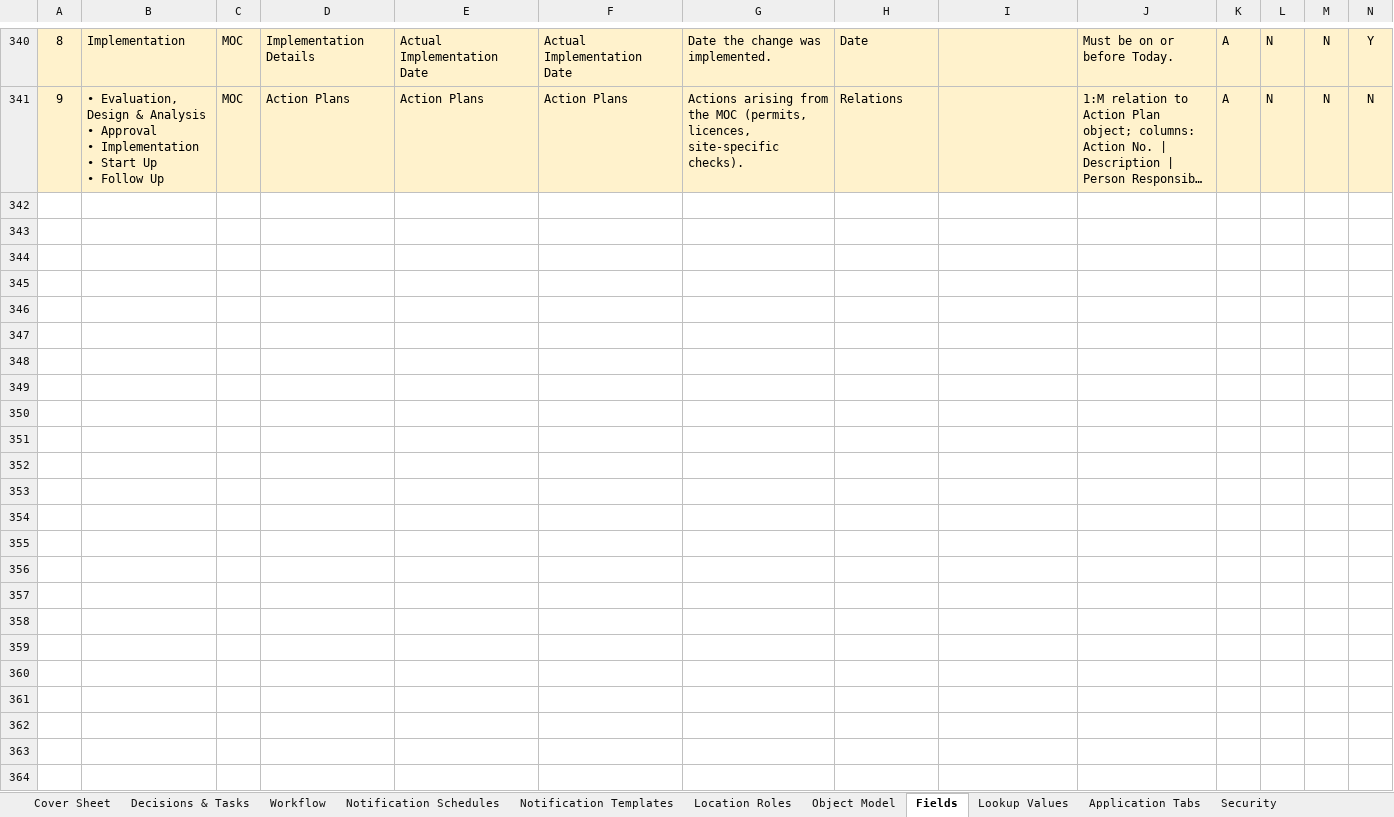
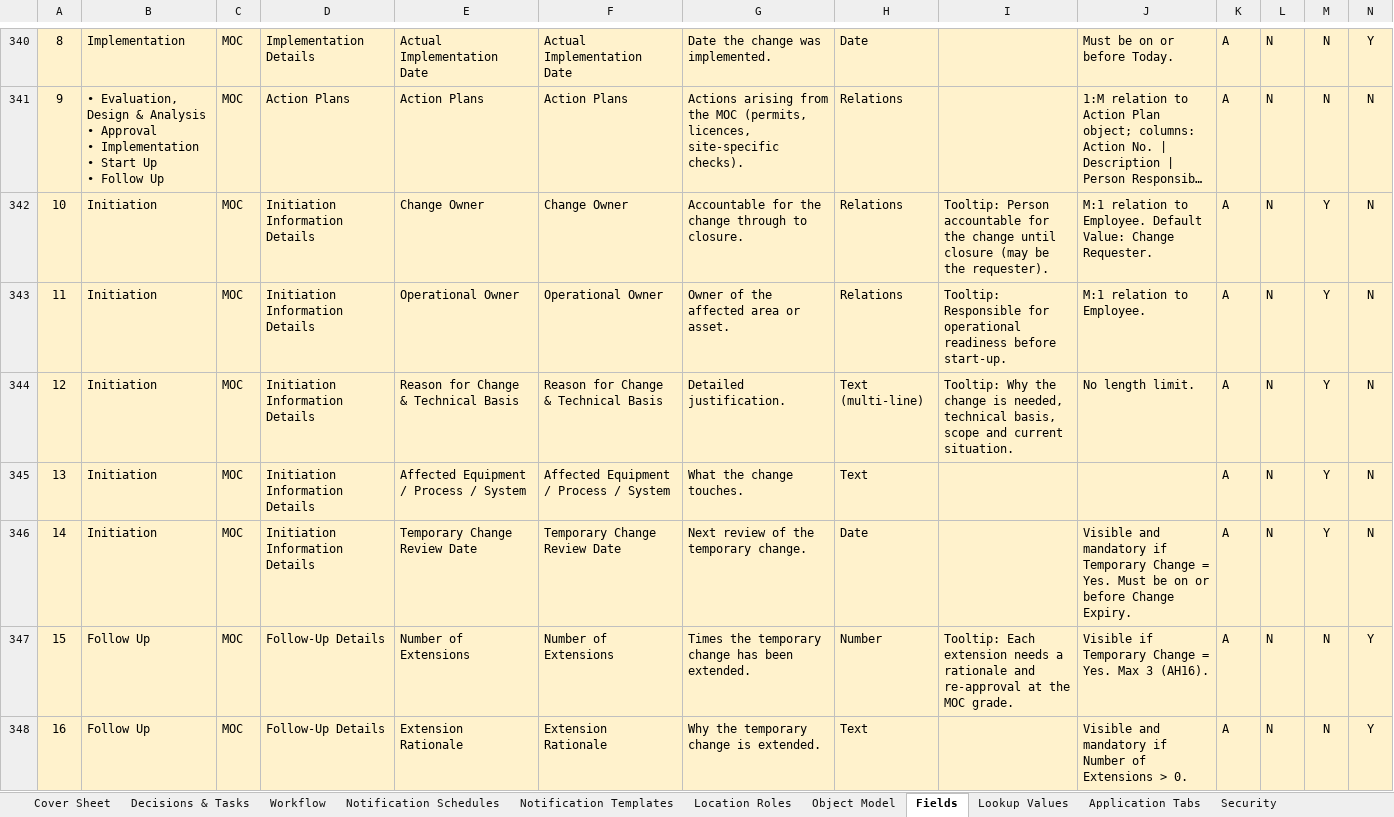
Before and after one commit to digollamas-dev/Inteleximplementation, an Excel workbook: docs/moc/Impala - Configuration Workbook - Management of Change v1.2 (Impala requirements DRAFT).xlsx, sheet Fields, drawn as a sheet; only a part is shown, gaps mark what is left out; long unchanged cells end in …; values as stored, in another font and other column widths than the file's, no borders; conditional formats and table styles not drawn; rows hold the shown columns only; the diff covers the shown part only; the diff names each change by its address in the sheet, - before the commit and + after, or states it on an @@ line.

```diff
--- a/docs/moc/Impala - Configuration Workbook - Management of Change v1.2 (Impala requirements DRAFT).xlsx (sheet Fields)
+++ b/docs/moc/Impala - Configuration Workbook - Management of Change v1.2 (Impala requirements DRAFT).xlsx (sheet Fields)
+row 342: 10 | Initiation | MOC | Initiation Information Details | Change Owner | Change Owner | Accountable for the change through to closure. | Relations | Tooltip: Person accountable for the change until closure (may be the requester). | M:1 relation to Employee. Default Value: Change Requester. | A | N | Y | N
+row 343: 11 | Initiation | MOC | Initiation Information Details | Operational Owner | Operational Owner | Owner of the affected area or asset. | Relations | Tooltip: Responsible for operational readiness before start-up. | M:1 relation to Employee. | A | N | Y | N
+row 344: 12 | Initiation | MOC | Initiation Information Details | Reason for Change & Technical Basis | Reason for Change & Technical Basis | Detailed justification. | Text (multi-line) | Tooltip: Why the change is needed, technical basis, scope and current situation. | No length limit. | A | N | Y | N
+row 345: 13 | Initiation | MOC | Initiation Information Details | Affected Equipment / Process / System | Affected Equipment / Process / System | What the change touches. | Text |  |  | A | N | Y | N
+row 346: 14 | Initiation | MOC | Initiation Information Details | Temporary Change Review Date | Temporary Change Review Date | Next review of the temporary change. | Date |  | Visible and mandatory if Temporary Change = Yes. Must be on or before Change Expiry. | A | N | Y | N
+row 347: 15 | Follow Up | MOC | Follow-Up Details | Number of Extensions | Number of Extensions | Times the temporary change has been extended. | Number | Tooltip: Each extension needs a rationale and re-approval at the MOC grade. | Visible if Temporary Change = Yes. Max 3 (AH16). | A | N | N | Y
+row 348: 16 | Follow Up | MOC | Follow-Up Details | Extension Rationale | Extension Rationale | Why the temporary change is extended. | Text |  | Visible and mandatory if Number of Extensions > 0. | A | N | N | Y
```
Also changed, not shown: 6 added rows elsewhere in this sheet, sheet Decisions & Tasks, sheet Location Roles, sheet Workflow, sheet Cover Sheet, 1 other file.
